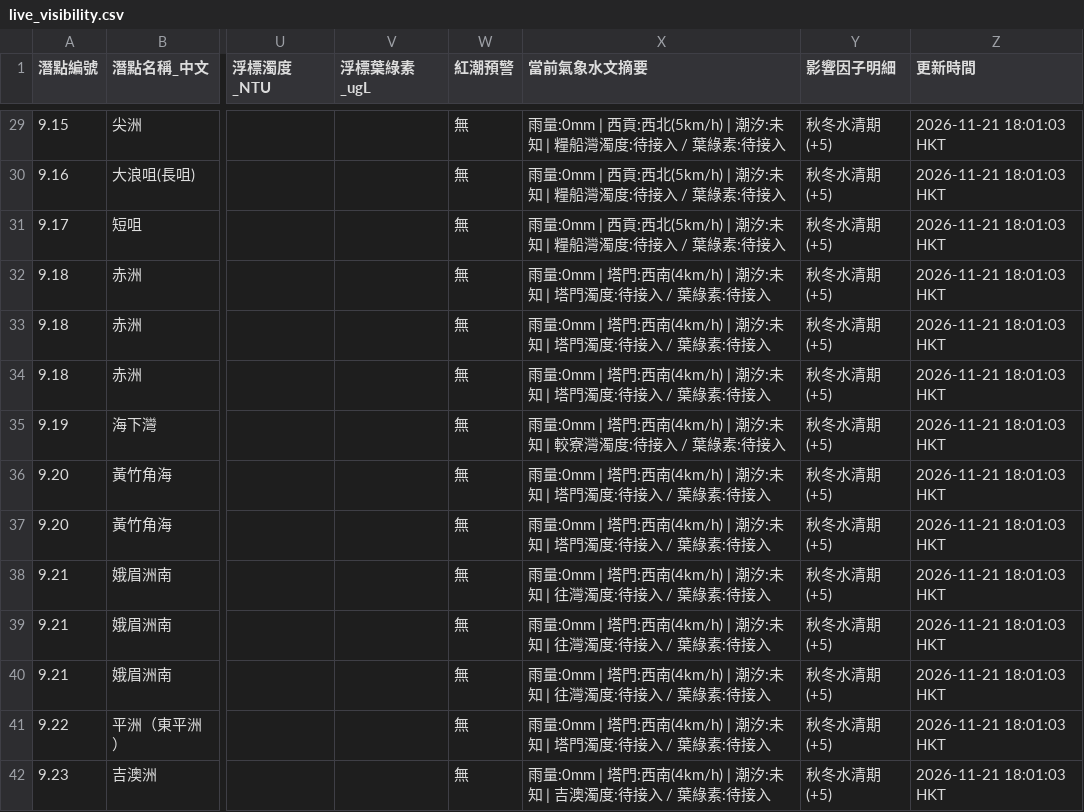
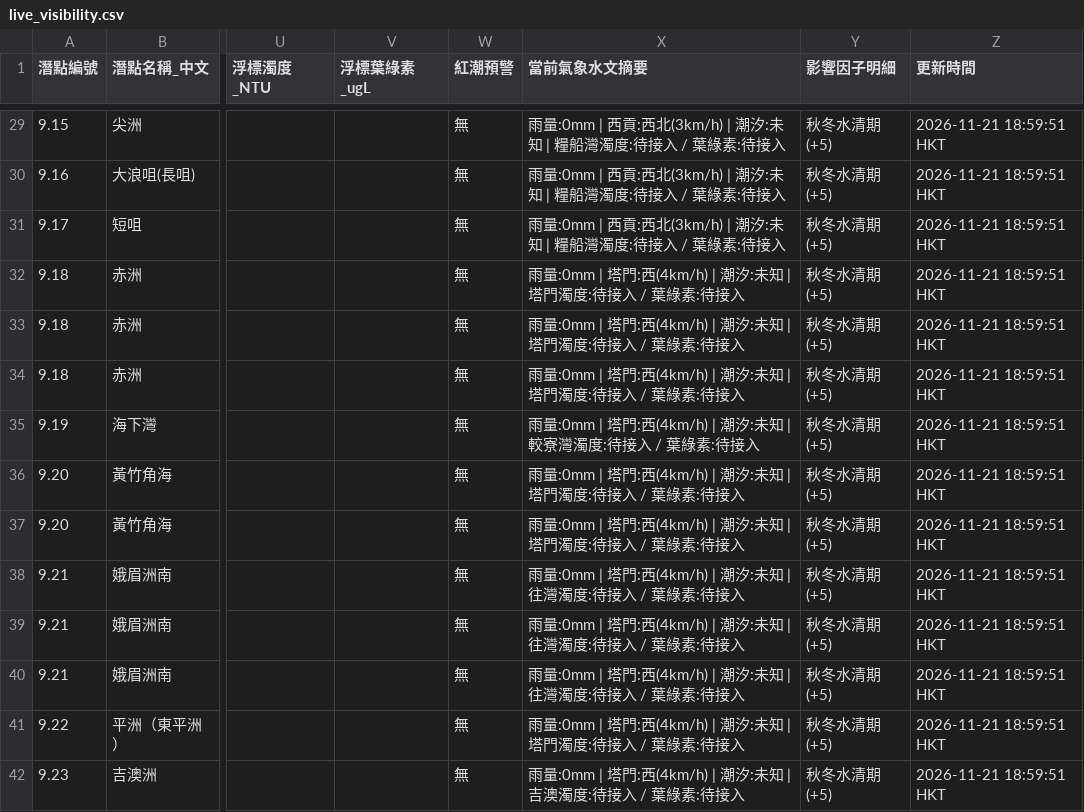
Before and after one commit to chanswc-sys/hk-56-divesites-live, a CSV file: live_visibility.csv, drawn as a sheet; only a part is shown, gaps mark what is left out; the diff covers the shown part only; the diff names each change by its address in the sheet, - before the commit and + after, or states it on an @@ line.

```diff
--- a/live_visibility.csv
+++ b/live_visibility.csv
-X29:X31 (當前氣象水文摘要): …貢:西北(5km/h) | 潮汐:…
+X29:X31 (當前氣象水文摘要): …貢:西北(3km/h) | 潮汐:…
-Z29:Z42 (更新時間): 2026-11-21 18:01:03 HKT
+Z29:Z42 (更新時間): 2026-11-21 18:59:51 HKT
-X32:X34 (當前氣象水文摘要): …塔門:西南(4km/h) | 潮汐…
+X32:X34 (當前氣象水文摘要): …塔門:西(4km/h) | 潮汐…
-X35 (當前氣象水文摘要): …塔門:西南(4km/h) | 潮汐…
+X35 (當前氣象水文摘要): …塔門:西(4km/h) | 潮汐…
-X36:X37 (當前氣象水文摘要): …塔門:西南(4km/h) | 潮汐…
+X36:X37 (當前氣象水文摘要): …塔門:西(4km/h) | 潮汐…
-X38:X40 (當前氣象水文摘要): …塔門:西南(4km/h) | 潮汐…
+X38:X40 (當前氣象水文摘要): …塔門:西(4km/h) | 潮汐…
-X41 (當前氣象水文摘要): …塔門:西南(4km/h) | 潮汐…
+X41 (當前氣象水文摘要): …塔門:西(4km/h) | 潮汐…
-X42 (當前氣象水文摘要): …塔門:西南(4km/h) | 潮汐…
+X42 (當前氣象水文摘要): …塔門:西(4km/h) | 潮汐…
```
Also changed, not shown: 107 edited cells elsewhere in this file, 1 other file.
